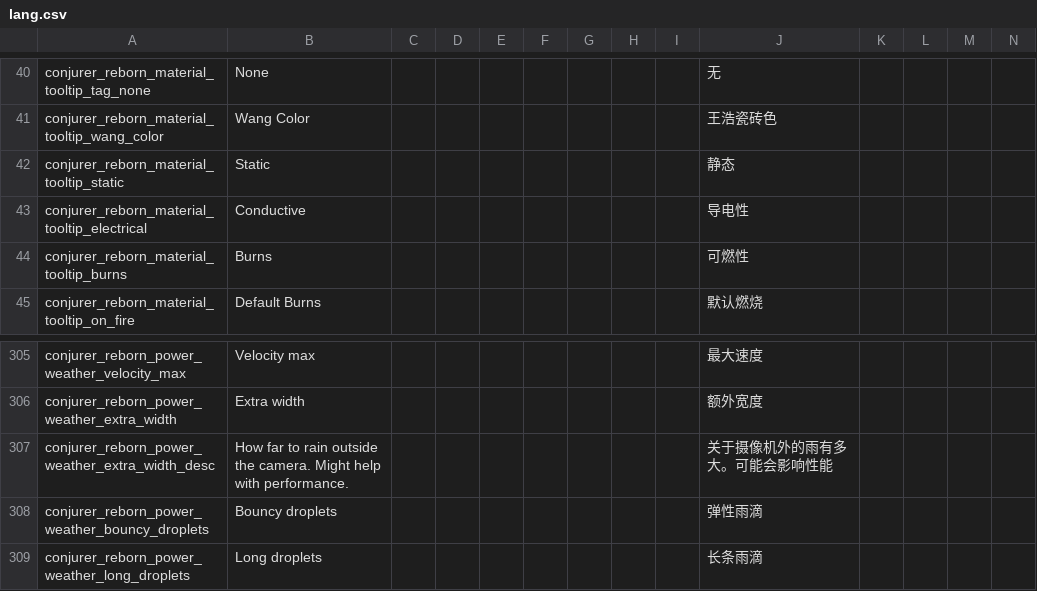
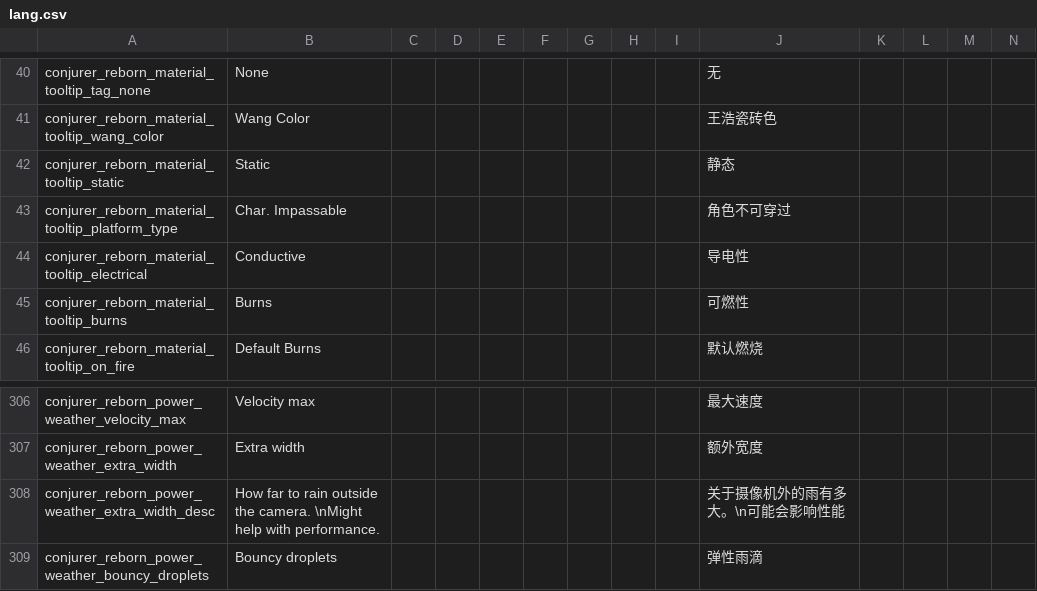
Before and after one commit to KagiamamaHIna/conjurer_reborn, a CSV file: files/lang/lang.csv, drawn as a sheet; only a part is shown, gaps mark what is left out; the shorter side is filled out with more unchanged rows; addresses are those after the commit; rows hold the shown columns only; the diff names each change by its address in the sheet, - before the commit and + after, or states it on an @@ line.

```diff
--- a/files/lang/lang.csv
+++ b/files/lang/lang.csv
+row 43: conjurer_reborn_material_tooltip_platform_type | Char. Impassable |  |  |  |  |  |  |  | 角色不可穿过
-B308: …the camera. Might help with…
+B308: …the camera. \nMight help with…
-J308: 关于摄像机外的雨有多大。可能会影响性能
+J308: 关于摄像机外的雨有多大。\n可能会影响性能
```
Also changed, not shown: 5 other files.
